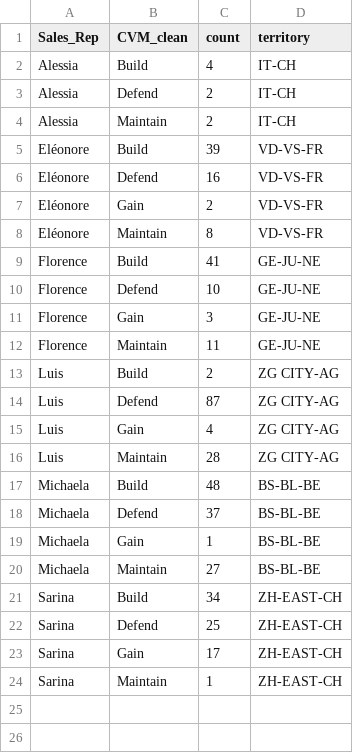
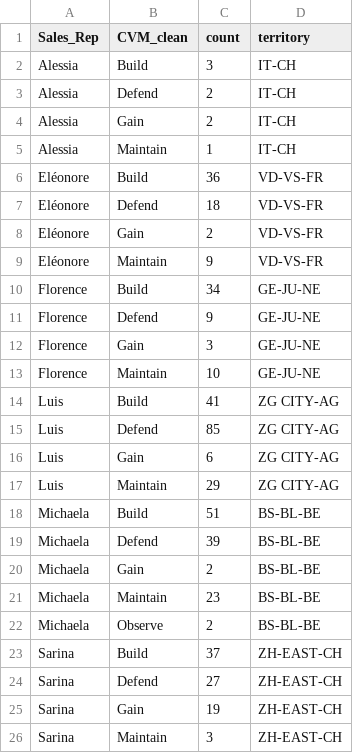
Before and after one commit to MilaKarlenko/Territory-alignment, a CSV file: rep_baseline_tp.csv, drawn as a sheet.

```diff
--- a/rep_baseline_tp.csv
+++ b/rep_baseline_tp.csv
@@ -1,24 +1,26 @@
 Sales_Rep,CVM_clean,count,territory
-Alessia,Build,4,IT-CH
+Alessia,Build,3,IT-CH
 Alessia,Defend,2,IT-CH
-Alessia,Maintain,2,IT-CH
-Eléonore,Build,39,VD-VS-FR
-Eléonore,Defend,16,VD-VS-FR
+Alessia,Gain,2,IT-CH
+Alessia,Maintain,1,IT-CH
+Eléonore,Build,36,VD-VS-FR
+Eléonore,Defend,18,VD-VS-FR
 Eléonore,Gain,2,VD-VS-FR
-Eléonore,Maintain,8,VD-VS-FR
-Florence,Build,41,GE-JU-NE
-Florence,Defend,10,GE-JU-NE
+Eléonore,Maintain,9,VD-VS-FR
+Florence,Build,34,GE-JU-NE
+Florence,Defend,9,GE-JU-NE
 Florence,Gain,3,GE-JU-NE
-Florence,Maintain,11,GE-JU-NE
-Luis,Build,2,ZG CITY-AG
-Luis,Defend,87,ZG CITY-AG
-Luis,Gain,4,ZG CITY-AG
-Luis,Maintain,28,ZG CITY-AG
-Michaela,Build,48,BS-BL-BE
-Michaela,Defend,37,BS-BL-BE
-Michaela,Gain,1,BS-BL-BE
-Michaela,Maintain,27,BS-BL-BE
-Sarina,Build,34,ZH-EAST-CH
-Sarina,Defend,25,ZH-EAST-CH
-Sarina,Gain,17,ZH-EAST-CH
-Sarina,Maintain,1,ZH-EAST-CH
+Florence,Maintain,10,GE-JU-NE
+Luis,Build,41,ZG CITY-AG
+Luis,Defend,85,ZG CITY-AG
+Luis,Gain,6,ZG CITY-AG
+Luis,Maintain,29,ZG CITY-AG
+Michaela,Build,51,BS-BL-BE
+Michaela,Defend,39,BS-BL-BE
+Michaela,Gain,2,BS-BL-BE
+Michaela,Maintain,23,BS-BL-BE
+Michaela,Observe,2,BS-BL-BE
+Sarina,Build,37,ZH-EAST-CH
+Sarina,Defend,27,ZH-EAST-CH
+Sarina,Gain,19,ZH-EAST-CH
+Sarina,Maintain,3,ZH-EAST-CH
```
Also changed, not shown: block_data.csv, block_rep_kpis.csv, 6 other files.
